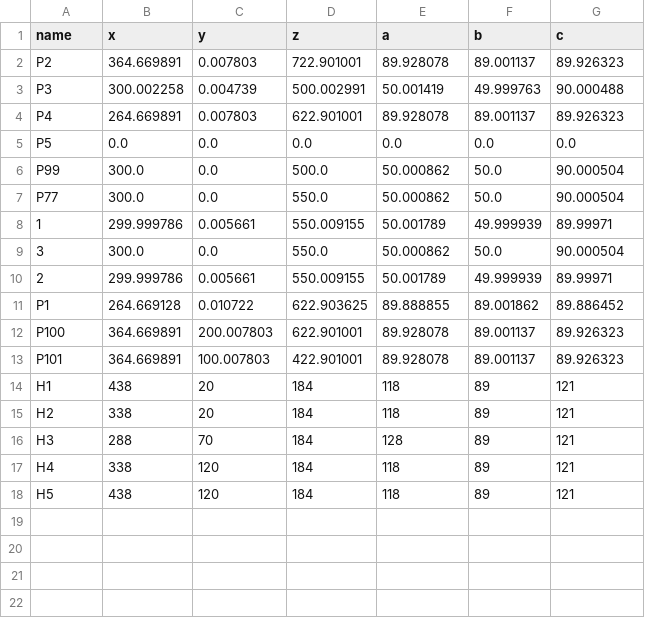
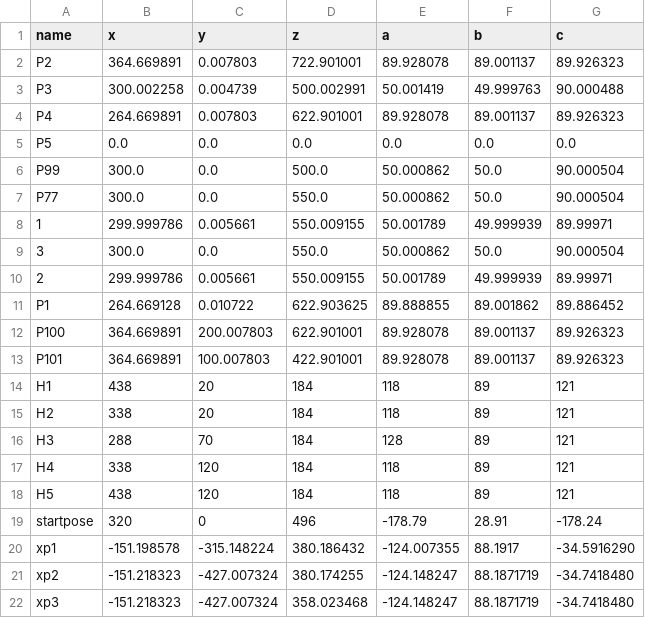
Before and after one commit to OsmanMarangoz/2526ws_BH_KRL2Python, a CSV file: database/points.csv, drawn as a sheet; the diff names each change by its address in the sheet, - before the commit and + after, or states it on an @@ line.

```diff
--- a/database/points.csv
+++ b/database/points.csv
+row 19: startpose | 320 | 0 | 496 | -178.79 | 28.91 | -178.24
+row 20: xp1 | -151.198578 | -315.148224 | 380.186432 | -124.007355 | 88.1917 | -34.5916290
+row 21: xp2 | -151.218323 | -427.007324 | 380.174255 | -124.148247 | 88.1871719 | -34.7418480
+row 22: xp3 | -151.218323 | -427.007324 | 358.023468 | -124.148247 | 88.1871719 | -34.7418480
```
Also changed, not shown: 4 other files.
